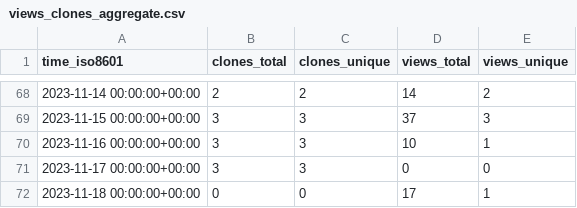
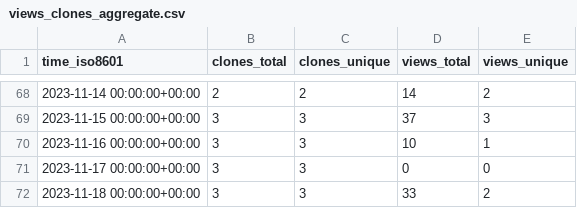
Before and after one commit to OSU-Nowlab/MPI4DL, a CSV file: OSU-Nowlab/MPI4DL/ghrs-data/views_clones_aggregate.csv, drawn as a sheet; only a part is shown, gaps mark what is left out.

```diff
--- a/OSU-Nowlab/MPI4DL/ghrs-data/views_clones_aggregate.csv
+++ b/OSU-Nowlab/MPI4DL/ghrs-data/views_clones_aggregate.csv
@@ -71,2 +71,2 @@ time_iso8601,clones_total,clones_unique,views_total,views_unique
 2023-11-17 00:00:00+00:00,3,3,0,0
-2023-11-18 00:00:00+00:00,0,0,17,1
+2023-11-18 00:00:00+00:00,3,3,33,2
```
Also changed, not shown: 1 other file.
